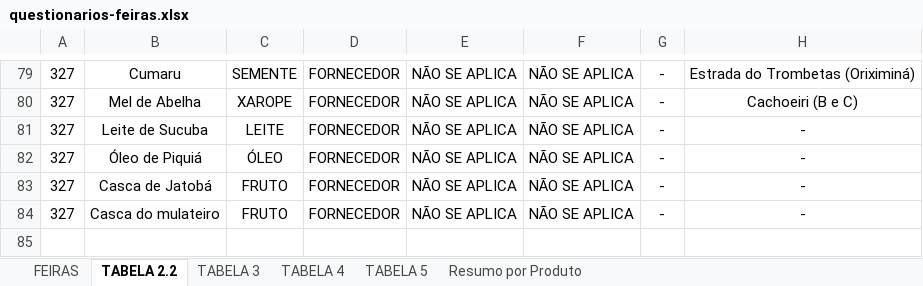
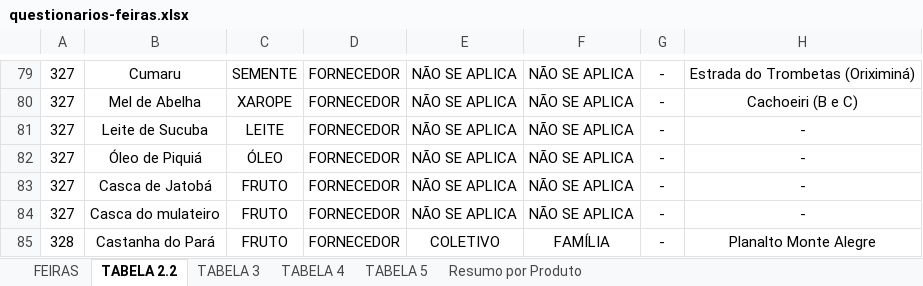
Before and after one commit to sbdiversidade/formularios-contas-alphas, an Excel workbook: questionarios-feiras.xlsx, sheet TABELA 2.2, drawn as a sheet; only a part is shown, gaps mark what is left out; values as stored, in another font and other column widths than the file's, no borders; the diff names each change by its address in the sheet, - before the commit and + after, or states it on an @@ line.

Commit message:
Linha 328_Castanha_Feira MA

```diff
--- a/questionarios-feiras.xlsx (sheet TABELA 2.2)
+++ b/questionarios-feiras.xlsx (sheet TABELA 2.2)
+row 85: 328 | Castanha do Pará | FRUTO | FORNECEDOR | COLETIVO | FAMÍLIA | - | Planalto Monte Alegre
```
Also changed, not shown: sheet FEIRAS, sheet TABELA 4, sheet TABELA 3, sheet Resumo por Produto, sheet TABELA 5, questionarios-industrias.xlsx.
